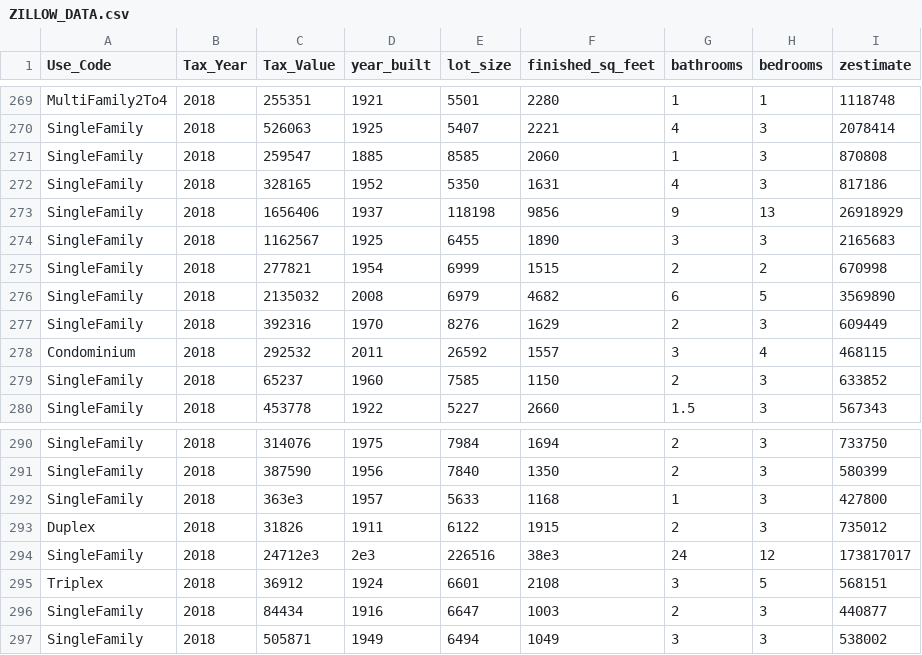
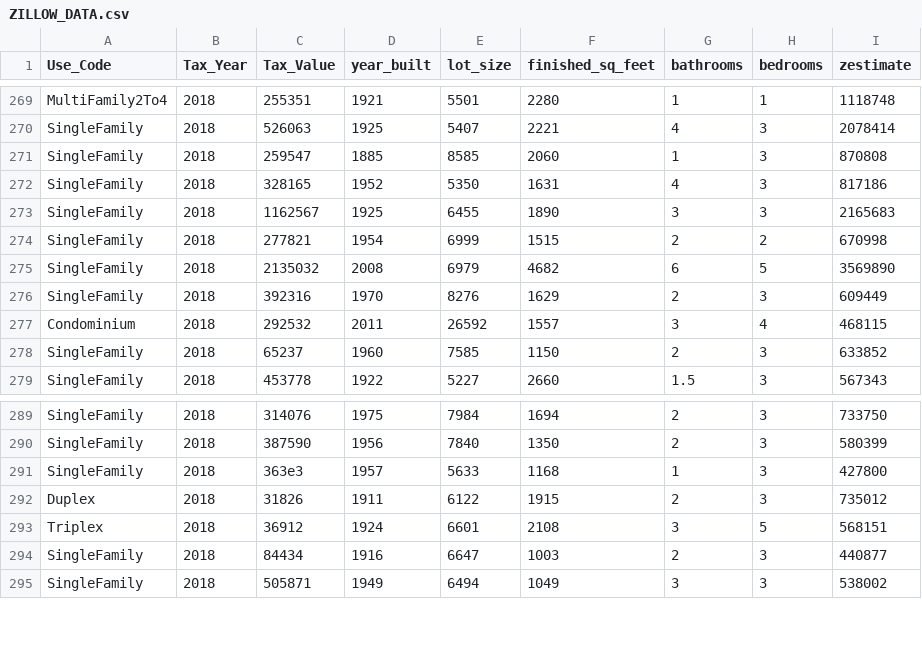
Before and after one commit to spcarey/ST590_PROJECT4, a CSV file: ZILLOW_DATA.csv, drawn as a sheet; only a part is shown, gaps mark what is left out; the diff names each change by its address in the sheet, - before the commit and + after, or states it on an @@ line.

Commit message:
Update ZILLOW_DATA.csv
*Final Data

```diff
--- a/ZILLOW_DATA.csv
+++ b/ZILLOW_DATA.csv
-row 273: SingleFamily | 2018 | 1656406 | 1937 | 118198 | 9856 | 9 | 13 | 26918929
-row 294: SingleFamily | 2018 | 24712e3 | 2e3 | 226516 | 38e3 | 24 | 12 | 173817017
```
